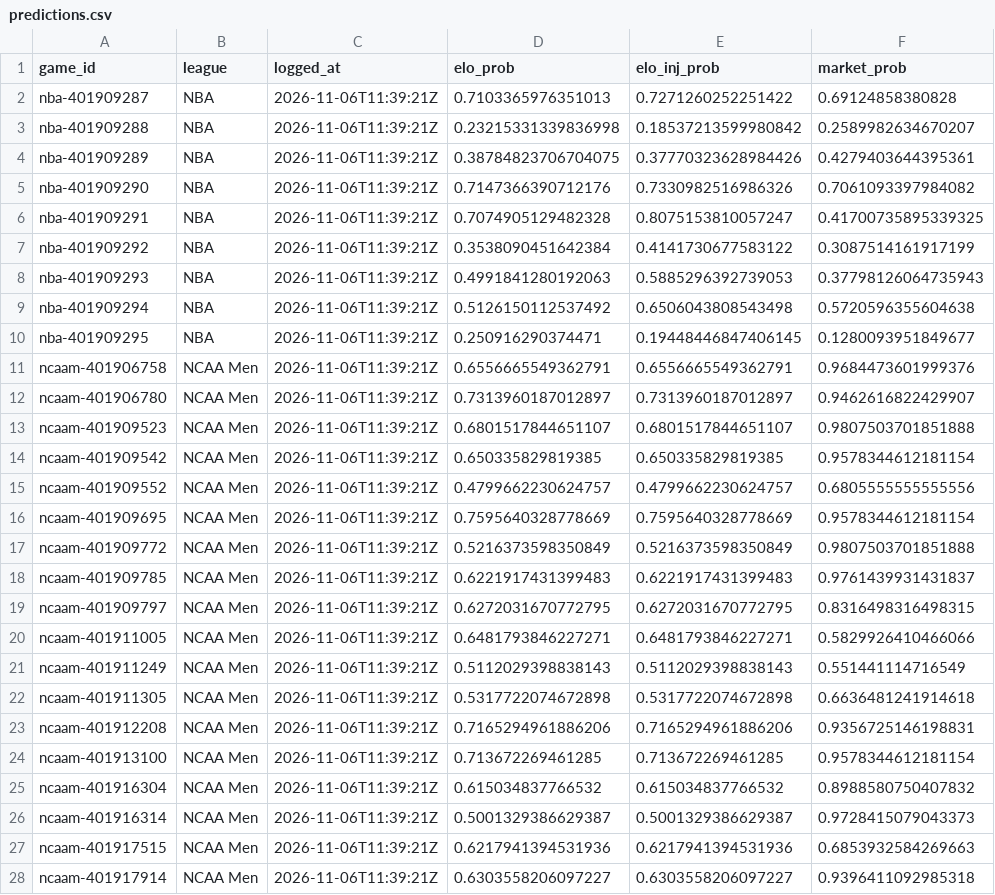
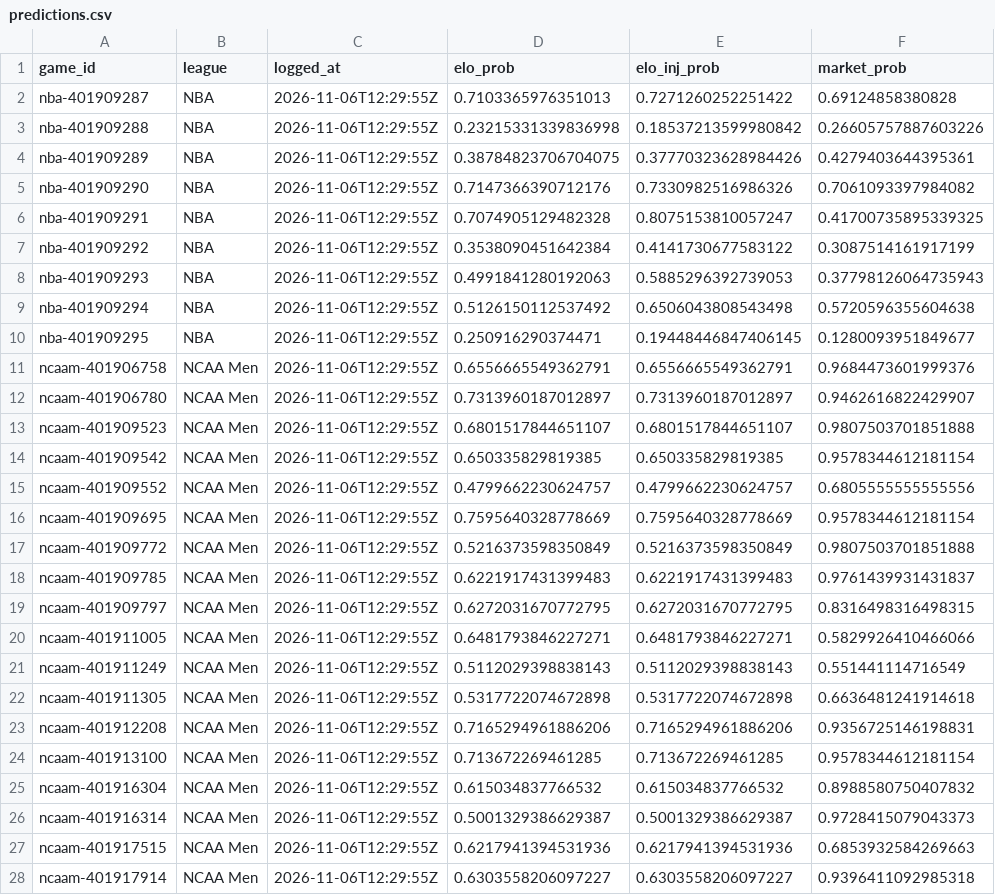
Before and after one commit to charliedavis78-bit/edge-e4b8b58d340a, a CSV file: log/predictions.csv, drawn as a sheet; only a part is shown; the diff covers the shown part only.

```diff
--- a/log/predictions.csv
+++ b/log/predictions.csv
@@ -1,28 +1,28 @@
 game_id,league,logged_at,elo_prob,elo_inj_prob,market_prob
-nba-401909287,NBA,2026-11-06T11:39:21Z,0.7103365976351013,0.7271260252251422,0.69124858380828
-nba-401909288,NBA,2026-11-06T11:39:21Z,0.23215331339836998,0.18537213599980842,0.2589982634670207
-nba-401909289,NBA,2026-11-06T11:39:21Z,0.38784823706704075,0.37770323628984426,0.4279403644395361
-nba-401909290,NBA,2026-11-06T11:39:21Z,0.7147366390712176,0.7330982516986326,0.7061093397984082
-nba-401909291,NBA,2026-11-06T11:39:21Z,0.7074905129482328,0.8075153810057247,0.41700735895339325
-nba-401909292,NBA,2026-11-06T11:39:21Z,0.3538090451642384,0.4141730677583122,0.3087514161917199
-nba-401909293,NBA,2026-11-06T11:39:21Z,0.4991841280192063,0.5885296392739053,0.37798126064735943
-nba-401909294,NBA,2026-11-06T11:39:21Z,0.5126150112537492,0.6506043808543498,0.5720596355604638
-nba-401909295,NBA,2026-11-06T11:39:21Z,0.250916290374471,0.19448446847406145,0.1280093951849677
-ncaam-401906758,NCAA Men,2026-11-06T11:39:21Z,0.6556665549362791,0.6556665549362791,0.9684473601999376
-ncaam-401906780,NCAA Men,2026-11-06T11:39:21Z,0.7313960187012897,0.7313960187012897,0.9462616822429907
-ncaam-401909523,NCAA Men,2026-11-06T11:39:21Z,0.6801517844651107,0.6801517844651107,0.9807503701851888
-ncaam-401909542,NCAA Men,2026-11-06T11:39:21Z,0.650335829819385,0.650335829819385,0.9578344612181154
-ncaam-401909552,NCAA Men,2026-11-06T11:39:21Z,0.4799662230624757,0.4799662230624757,0.6805555555555556
-ncaam-401909695,NCAA Men,2026-11-06T11:39:21Z,0.7595640328778669,0.7595640328778669,0.9578344612181154
-ncaam-401909772,NCAA Men,2026-11-06T11:39:21Z,0.5216373598350849,0.5216373598350849,0.9807503701851888
-ncaam-401909785,NCAA Men,2026-11-06T11:39:21Z,0.6221917431399483,0.6221917431399483,0.9761439931431837
-ncaam-401909797,NCAA Men,2026-11-06T11:39:21Z,0.6272031670772795,0.6272031670772795,0.8316498316498315
-ncaam-401911005,NCAA Men,2026-11-06T11:39:21Z,0.6481793846227271,0.6481793846227271,0.5829926410466066
-ncaam-401911249,NCAA Men,2026-11-06T11:39:21Z,0.5112029398838143,0.5112029398838143,0.551441114716549
-ncaam-401911305,NCAA Men,2026-11-06T11:39:21Z,0.5317722074672898,0.5317722074672898,0.6636481241914618
-ncaam-401912208,NCAA Men,2026-11-06T11:39:21Z,0.7165294961886206,0.7165294961886206,0.9356725146198831
-ncaam-401913100,NCAA Men,2026-11-06T11:39:21Z,0.713672269461285,0.713672269461285,0.9578344612181154
-ncaam-401916304,NCAA Men,2026-11-06T11:39:21Z,0.615034837766532,0.615034837766532,0.8988580750407832
-ncaam-401916314,NCAA Men,2026-11-06T11:39:21Z,0.5001329386629387,0.5001329386629387,0.9728415079043373
-ncaam-401917515,NCAA Men,2026-11-06T11:39:21Z,0.6217941394531936,0.6217941394531936,0.6853932584269663
-ncaam-401917914,NCAA Men,2026-11-06T11:39:21Z,0.6303558206097227,0.6303558206097227,0.9396411092985318
+nba-401909287,NBA,2026-11-06T12:29:55Z,0.7103365976351013,0.7271260252251422,0.69124858380828
+nba-401909288,NBA,2026-11-06T12:29:55Z,0.23215331339836998,0.18537213599980842,0.26605757887603226
+nba-401909289,NBA,2026-11-06T12:29:55Z,0.38784823706704075,0.37770323628984426,0.4279403644395361
+nba-401909290,NBA,2026-11-06T12:29:55Z,0.7147366390712176,0.7330982516986326,0.7061093397984082
+nba-401909291,NBA,2026-11-06T12:29:55Z,0.7074905129482328,0.8075153810057247,0.41700735895339325
+nba-401909292,NBA,2026-11-06T12:29:55Z,0.3538090451642384,0.4141730677583122,0.3087514161917199
+nba-401909293,NBA,2026-11-06T12:29:55Z,0.4991841280192063,0.5885296392739053,0.37798126064735943
+nba-401909294,NBA,2026-11-06T12:29:55Z,0.5126150112537492,0.6506043808543498,0.5720596355604638
+nba-401909295,NBA,2026-11-06T12:29:55Z,0.250916290374471,0.19448446847406145,0.1280093951849677
+ncaam-401906758,NCAA Men,2026-11-06T12:29:55Z,0.6556665549362791,0.6556665549362791,0.9684473601999376
+ncaam-401906780,NCAA Men,2026-11-06T12:29:55Z,0.7313960187012897,0.7313960187012897,0.9462616822429907
+ncaam-401909523,NCAA Men,2026-11-06T12:29:55Z,0.6801517844651107,0.6801517844651107,0.9807503701851888
+ncaam-401909542,NCAA Men,2026-11-06T12:29:55Z,0.650335829819385,0.650335829819385,0.9578344612181154
+ncaam-401909552,NCAA Men,2026-11-06T12:29:55Z,0.4799662230624757,0.4799662230624757,0.6805555555555556
+ncaam-401909695,NCAA Men,2026-11-06T12:29:55Z,0.7595640328778669,0.7595640328778669,0.9578344612181154
+ncaam-401909772,NCAA Men,2026-11-06T12:29:55Z,0.5216373598350849,0.5216373598350849,0.9807503701851888
+ncaam-401909785,NCAA Men,2026-11-06T12:29:55Z,0.6221917431399483,0.6221917431399483,0.9761439931431837
+ncaam-401909797,NCAA Men,2026-11-06T12:29:55Z,0.6272031670772795,0.6272031670772795,0.8316498316498315
+ncaam-401911005,NCAA Men,2026-11-06T12:29:55Z,0.6481793846227271,0.6481793846227271,0.5829926410466066
+ncaam-401911249,NCAA Men,2026-11-06T12:29:55Z,0.5112029398838143,0.5112029398838143,0.551441114716549
+ncaam-401911305,NCAA Men,2026-11-06T12:29:55Z,0.5317722074672898,0.5317722074672898,0.6636481241914618
+ncaam-401912208,NCAA Men,2026-11-06T12:29:55Z,0.7165294961886206,0.7165294961886206,0.9356725146198831
+ncaam-401913100,NCAA Men,2026-11-06T12:29:55Z,0.713672269461285,0.713672269461285,0.9578344612181154
+ncaam-401916304,NCAA Men,2026-11-06T12:29:55Z,0.615034837766532,0.615034837766532,0.8988580750407832
+ncaam-401916314,NCAA Men,2026-11-06T12:29:55Z,0.5001329386629387,0.5001329386629387,0.9728415079043373
+ncaam-401917515,NCAA Men,2026-11-06T12:29:55Z,0.6217941394531936,0.6217941394531936,0.6853932584269663
+ncaam-401917914,NCAA Men,2026-11-06T12:29:55Z,0.6303558206097227,0.6303558206097227,0.9396411092985318
```
Also changed, not shown: 36 edited cells elsewhere in this file, log/picks.csv.
